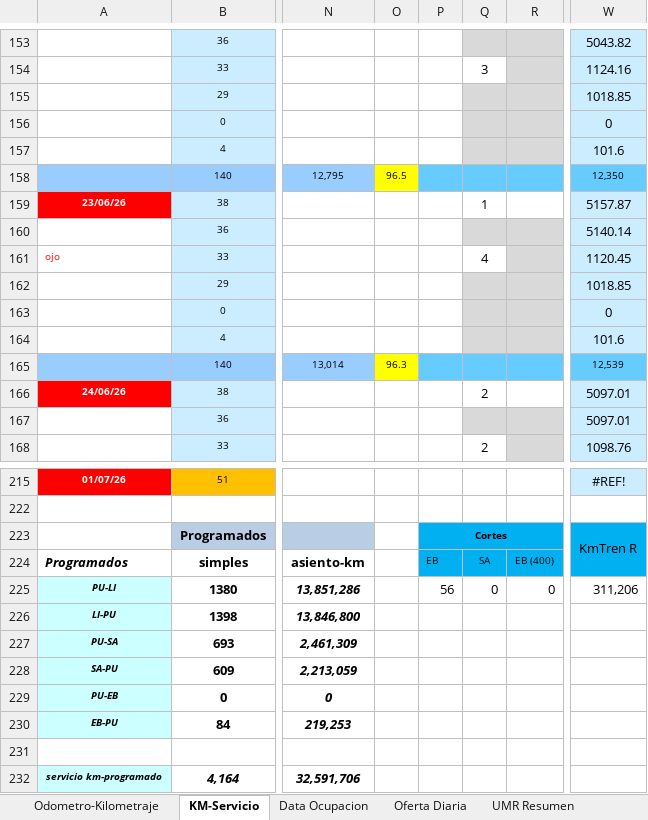
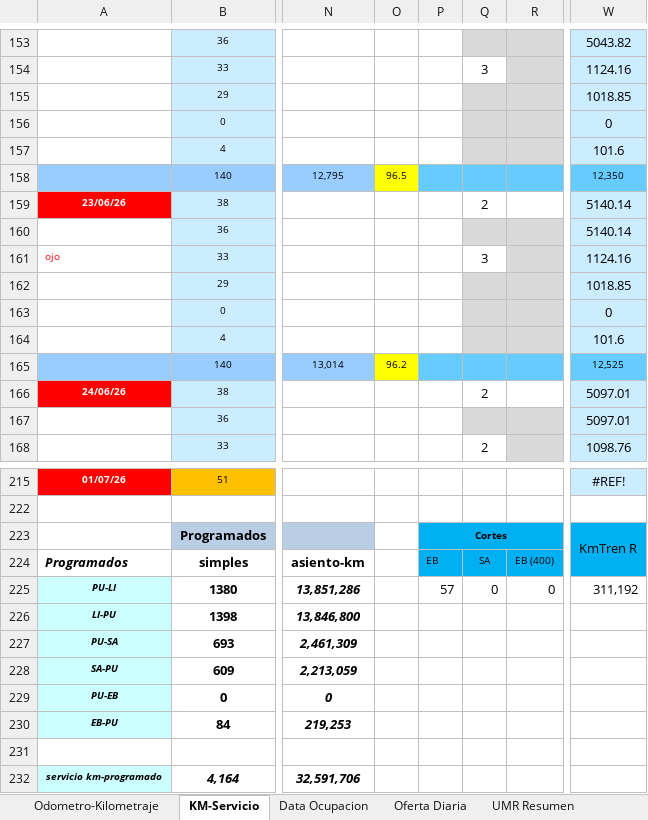
Before and after one commit to antoniorra1983-ops/Datos-Operacionales, an Excel workbook: data/umr/Resumen UMR Junio 2026.xlsx, sheet KM-Servicio, drawn as a sheet; only a part is shown, gaps mark what is left out; values as stored, in another font and other column widths than the file's, no borders; conditional formats not drawn; the diff names each change by its address in the sheet, - before the commit and + after, or states it on an @@ line.

```diff
--- a/data/umr/Resumen UMR Junio 2026.xlsx (sheet KM-Servicio)
+++ b/data/umr/Resumen UMR Junio 2026.xlsx (sheet KM-Servicio)
-Q159: 1
+Q159: 2
-W159: 5157.87
+W159: 5140.14
-Q161: 4
+Q161: 3
-W161: 1120.45
+W161: 1124.16
-O165: 96.3
+O165: 96.2
-W165: 12,539
+W165: 12,525
-P225: 56
+P225: 57
-W225: 311,206
+W225: 311,192
```
Also changed, not shown: sheet UMR Resumen, sheet Oferta Diaria.
